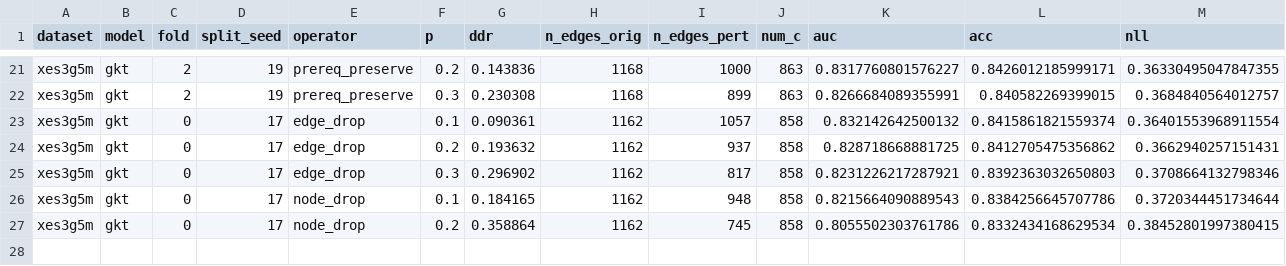
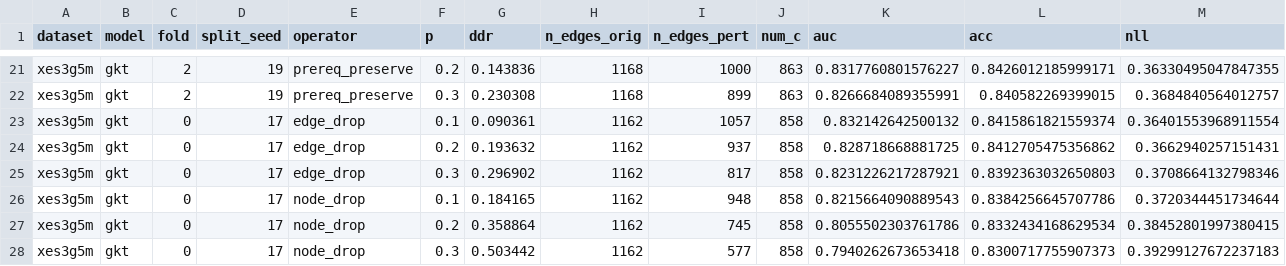
Before and after one commit to edu-risk-lab/leakage-controlled-kt-audit, a CSV file: results/q1/ddr_downstream_gkt/ddr_downstream_gkt_seed17.csv, drawn as a sheet; only a part is shown, gaps mark what is left out; rows hold the shown columns only; the diff names each change by its address in the sheet, - before the commit and + after, or states it on an @@ line.

Commit message:
Update seed 17 results: add node_drop p=0.3 fold 0 (27/36 configurations)

```diff
--- a/results/q1/ddr_downstream_gkt/ddr_downstream_gkt_seed17.csv
+++ b/results/q1/ddr_downstream_gkt/ddr_downstream_gkt_seed17.csv
+row 28: xes3g5m | gkt | 0 | 17 | node_drop | 0.3 | 0.503442 | 1162 | 577 | 858 | 0.7940262673653418 | 0.8300717755907373 | 0.39299127672237183
```
